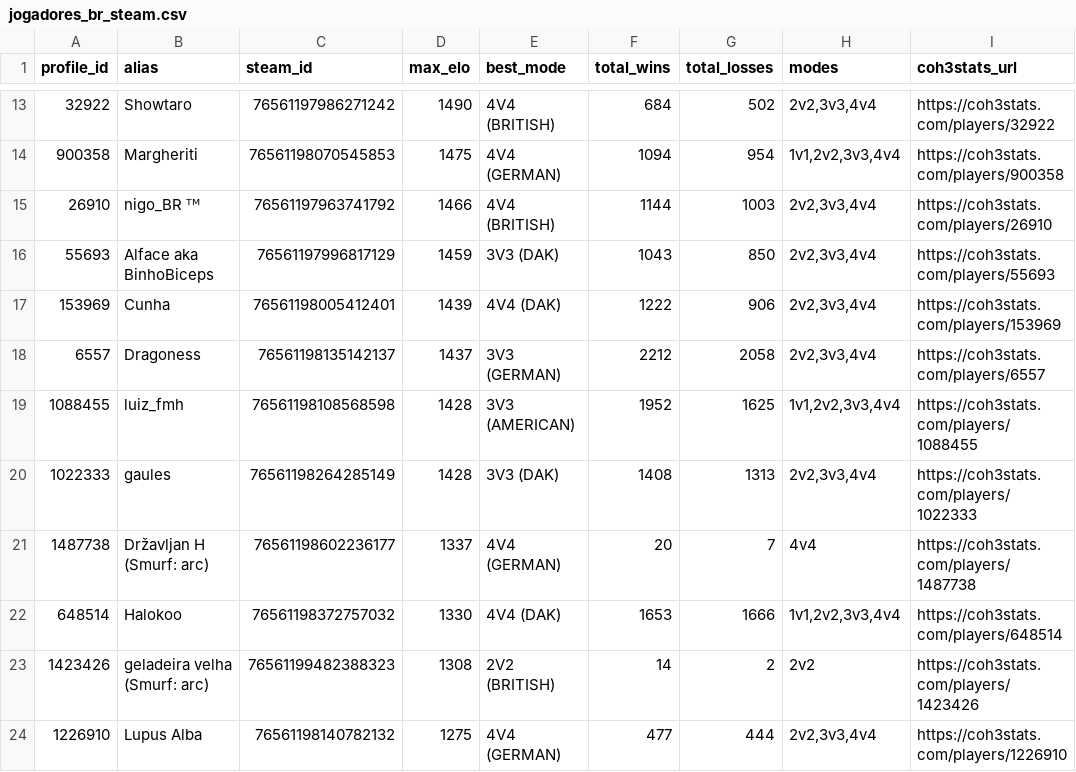
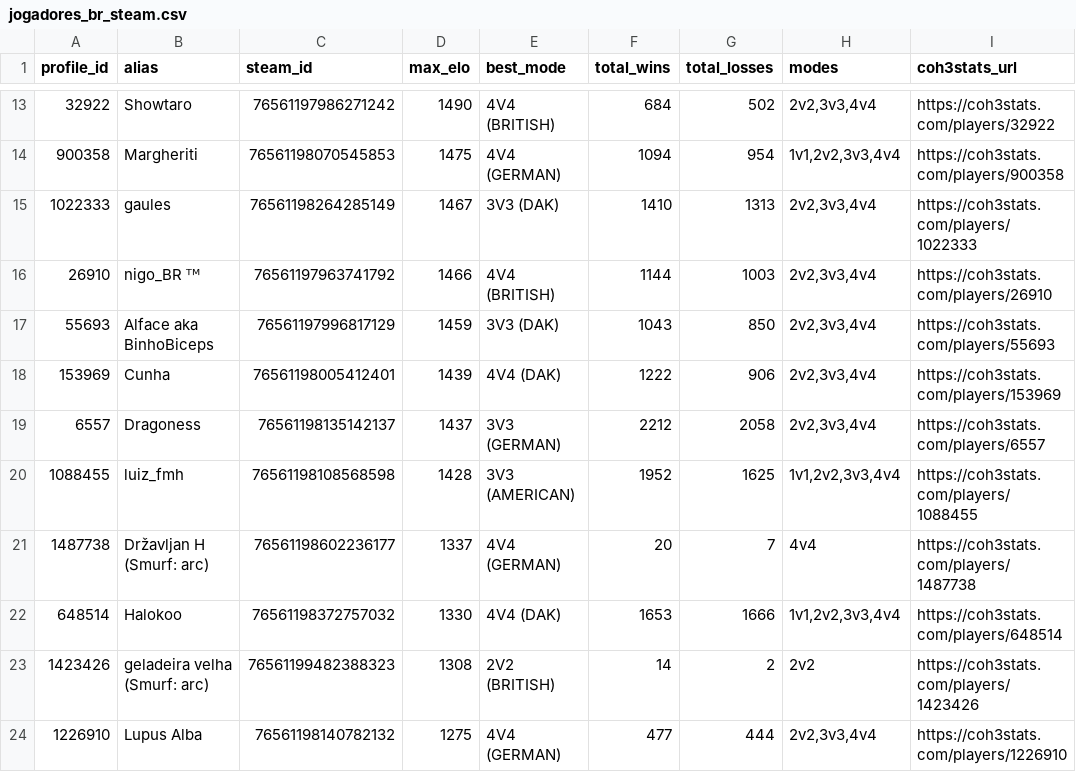
Before and after one commit to nigosky/coh3-br-ranking, a CSV file: jogadores_br_steam.csv, drawn as a sheet; only a part is shown, gaps mark what is left out.

```diff
--- a/jogadores_br_steam.csv
+++ b/jogadores_br_steam.csv
@@ -14,2 +14,3 @@ profile_id,alias,steam_id,max_elo,best_mode,total_wins,total_losses,modes,coh3st
 900358,Margheriti,76561198070545853,1475,4V4 (GERMAN),1094,954,"1v1,2v2,3v3,4v4",https://coh3stats.com/players/900358
+1022333,gaules,76561198264285149,1467,3V3 (DAK),1410,1313,"2v2,3v3,4v4",https://coh3stats.com/players/1022333
 26910,nigo_BR ᵀᴹ,76561197963741792,1466,4V4 (BRITISH),1144,1003,"2v2,3v3,4v4",https://coh3stats.com/players/26910
@@ -19,3 +20,2 @@ profile_id,alias,steam_id,max_elo,best_mode,total_wins,total_losses,modes,coh3st
 1088455,luiz_fmh,76561198108568598,1428,3V3 (AMERICAN),1952,1625,"1v1,2v2,3v3,4v4",https://coh3stats.com/players/1088455
-1022333,gaules,76561198264285149,1428,3V3 (DAK),1408,1313,"2v2,3v3,4v4",https://coh3stats.com/players/1022333
 1487738,Državljan H (Smurf: arc),76561198602236177,1337,4V4 (GERMAN),20,7,4v4,https://coh3stats.com/players/1487738
```
Also changed, not shown: ranking_unificado_br.csv, 4 other files.
